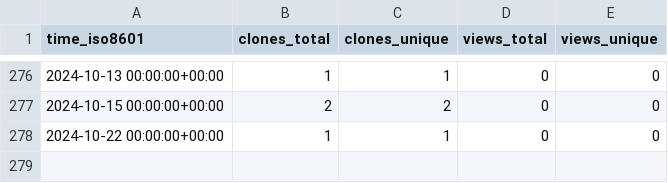
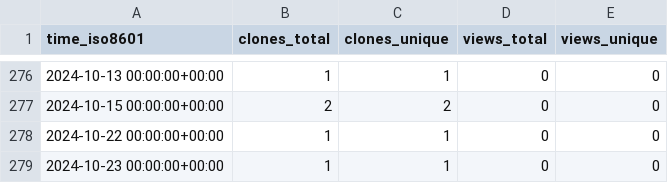
Before and after one commit to stablecaps/netup_pydemo, a CSV file: stablecaps/netup_pydemo/ghrs-data/views_clones_aggregate.csv, drawn as a sheet; only a part is shown, gaps mark what is left out; the diff names each change by its address in the sheet, - before the commit and + after, or states it on an @@ line.

```diff
--- a/stablecaps/netup_pydemo/ghrs-data/views_clones_aggregate.csv
+++ b/stablecaps/netup_pydemo/ghrs-data/views_clones_aggregate.csv
+row 279: 2024-10-23 00:00:00+00:00 | 1 | 1 | 0 | 0
```
Also changed, not shown: 1 other file.
